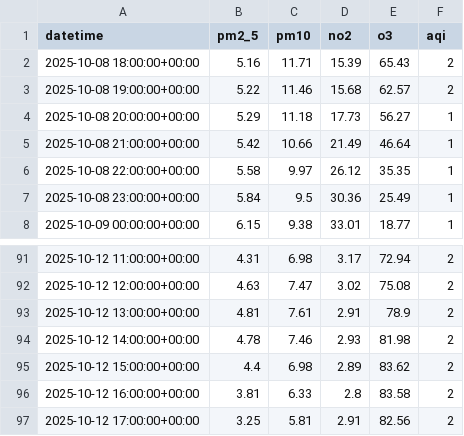
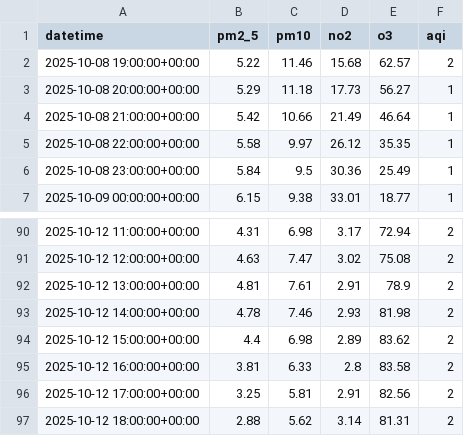
Before and after one commit to Suryatejakalapala/AQI, a CSV file: features/aqi_features.csv, drawn as a sheet; only a part is shown, gaps mark what is left out; removed rows and columns are numbered as before the commit, all else as after; the diff names each change by its address in the sheet, - before the commit and + after, or states it on an @@ line.

Commit message:
🔄 Update AQI features

```diff
--- a/features/aqi_features.csv
+++ b/features/aqi_features.csv
-row 2: 2025-10-08 18:00:00+00:00 | 5.16 | 11.71 | 15.39 | 65.43 | 2
+row 97: 2025-10-12 18:00:00+00:00 | 2.88 | 5.62 | 3.14 | 81.31 | 2
```
